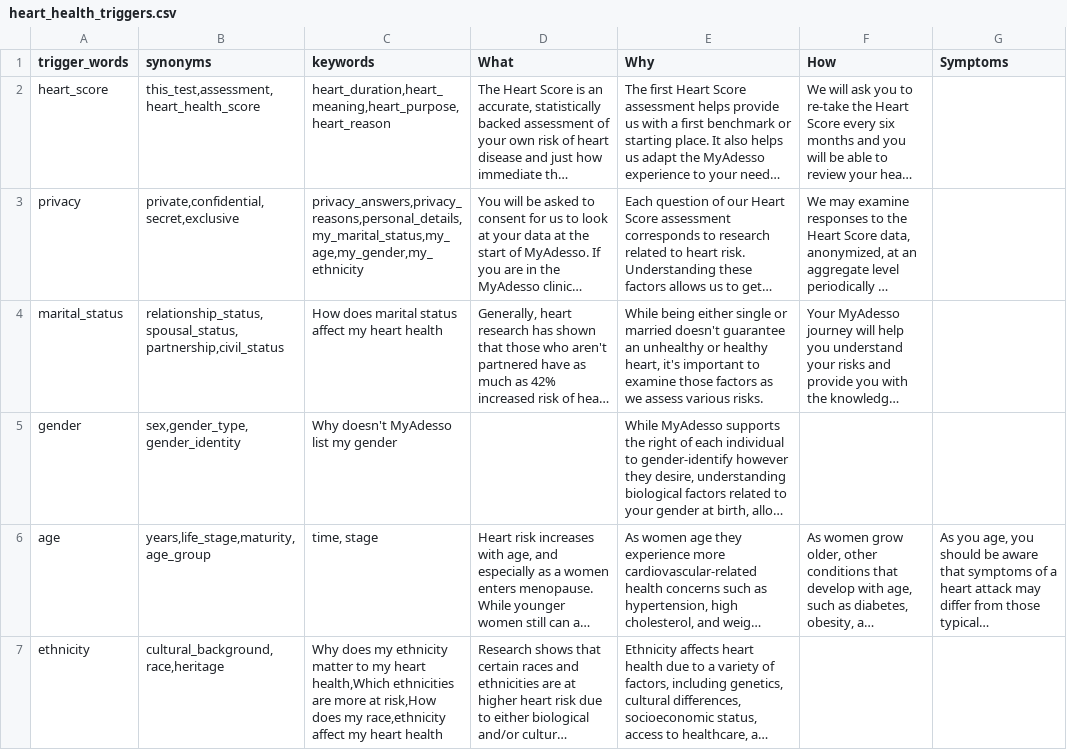
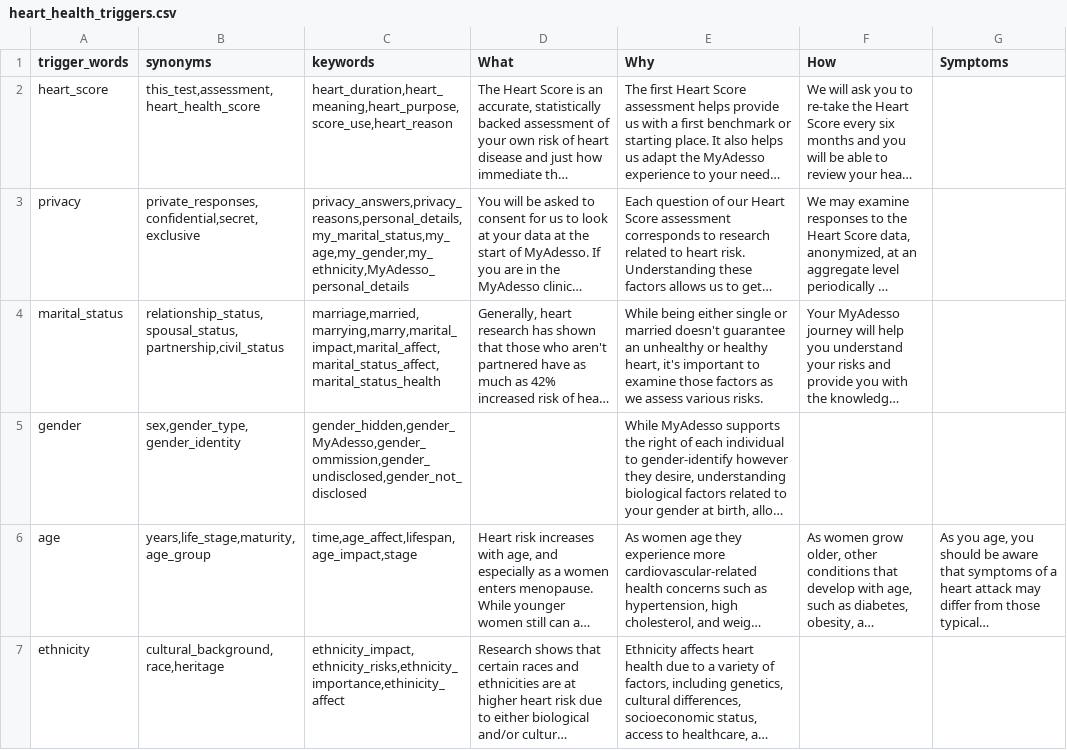
Before and after one commit to MANISH-M0HAN/Mirror1007, a CSV file: heart_health_triggers.csv, drawn as a sheet; only a part is shown; long unchanged cells end in …; the diff covers the shown part only; the diff names each change by its address in the sheet, - before the commit and + after, or states it on an @@ line.

Commit message:
enhanced first half of keywords

```diff
--- a/heart_health_triggers.csv
+++ b/heart_health_triggers.csv
-C2 (keywords): heart_duration,heart_meaning,heart_purpose,heart_reason
+C2 (keywords): heart_duration,heart_meaning,heart_purpose,score_use,heart_reason
-B3 (synonyms): private,confidential,secret,exclusive
+B3 (synonyms): private_responses,confidential,secret,exclusive
-C3 (keywords): privacy_answers,privacy_reasons,personal_details,my_marital_status,my_age,my_gender,my_ethnicity
+C3 (keywords): privacy_answers,privacy_reasons,personal_details,my_marital_status,my_age,my_gender,my_ethnicity,MyAdesso_personal_details
-C4 (keywords): How does marital status affect my heart health
+C4 (keywords): marriage,married,marrying,marry,marital_impact,marital_affect,marital_status_affect,marital_status_health
-C5 (keywords): Why doesn't MyAdesso list my gender
+C5 (keywords): gender_hidden,gender_MyAdesso,gender_ommission,gender_undisclosed,gender_not_disclosed
-C6 (keywords): time, stage
+C6 (keywords): time,age_affect,lifespan,age_impact,stage
-C7 (keywords): Why does my ethnicity matter to my heart health,Which ethnicities are more at risk,How does my race,ethnicity affect my heart health
+C7 (keywords): ethnicity_impact,ethnicity_risks,ethnicity_importance,ethinicity_affect
```
Also changed, not shown: 18 edited cells elsewhere in this file.
